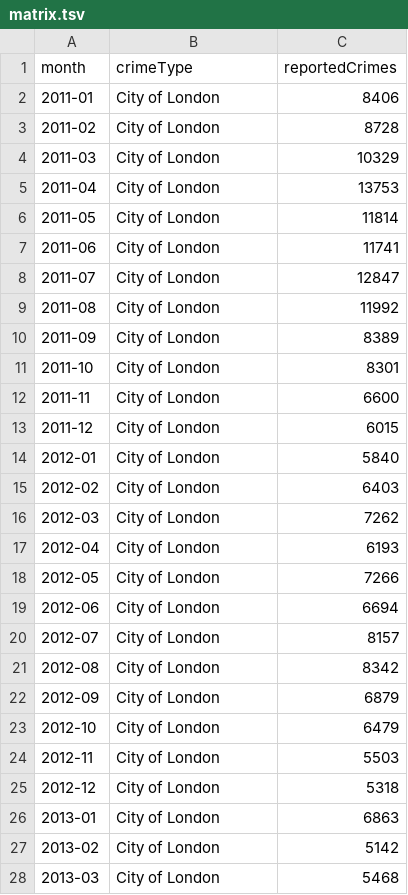
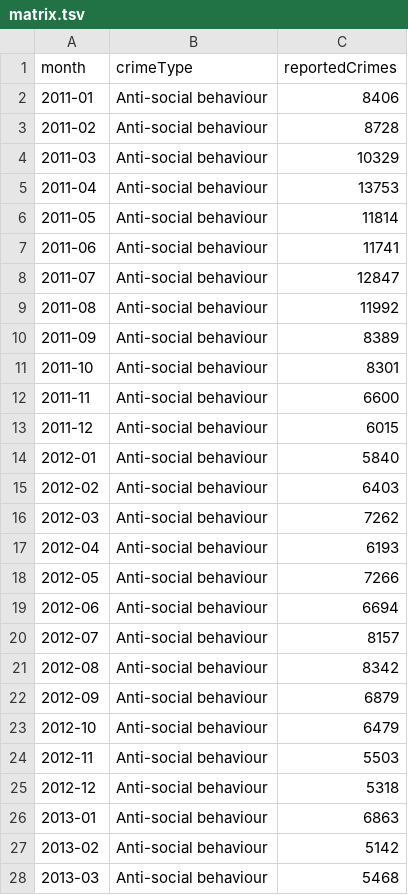
Before and after one commit to Tooba52/data, a TSV file: matrix.tsv, drawn as a sheet; only a part is shown; the diff covers the shown part only.

Commit message:
Update matrix.tsv

```diff
--- a/matrix.tsv
+++ b/matrix.tsv
@@ -1,28 +1,28 @@
 month	crimeType	reportedCrimes
-2011-01	City of London	8406
-2011-02	City of London	8728
-2011-03	City of London	10329
-2011-04	City of London	13753
-2011-05	City of London	11814
-2011-06	City of London	11741
-2011-07	City of London	12847
-2011-08	City of London	11992
-2011-09	City of London	8389
-2011-10	City of London	8301
-2011-11	City of London	6600
-2011-12	City of London	6015
-2012-01	City of London	5840
-2012-02	City of London	6403
-2012-03	City of London	7262
-2012-04	City of London	6193
-2012-05	City of London	7266
-2012-06	City of London	6694
-2012-07	City of London	8157
-2012-08	City of London	8342
-2012-09	City of London	6879
-2012-10	City of London	6479
-2012-11	City of London	5503
-2012-12	City of London	5318
-2013-01	City of London	6863
-2013-02	City of London	5142
-2013-03	City of London	5468
+2011-01	Anti-social behaviour	8406
+2011-02	Anti-social behaviour	8728
+2011-03	Anti-social behaviour	10329
+2011-04	Anti-social behaviour	13753
+2011-05	Anti-social behaviour	11814
+2011-06	Anti-social behaviour	11741
+2011-07	Anti-social behaviour	12847
+2011-08	Anti-social behaviour	11992
+2011-09	Anti-social behaviour	8389
+2011-10	Anti-social behaviour	8301
+2011-11	Anti-social behaviour	6600
+2011-12	Anti-social behaviour	6015
+2012-01	Anti-social behaviour	5840
+2012-02	Anti-social behaviour	6403
+2012-03	Anti-social behaviour	7262
+2012-04	Anti-social behaviour	6193
+2012-05	Anti-social behaviour	7266
+2012-06	Anti-social behaviour	6694
+2012-07	Anti-social behaviour	8157
+2012-08	Anti-social behaviour	8342
+2012-09	Anti-social behaviour	6879
+2012-10	Anti-social behaviour	6479
+2012-11	Anti-social behaviour	5503
+2012-12	Anti-social behaviour	5318
+2013-01	Anti-social behaviour	6863
+2013-02	Anti-social behaviour	5142
+2013-03	Anti-social behaviour	5468
```
Also changed, not shown: 45 added rows elsewhere in this file.
